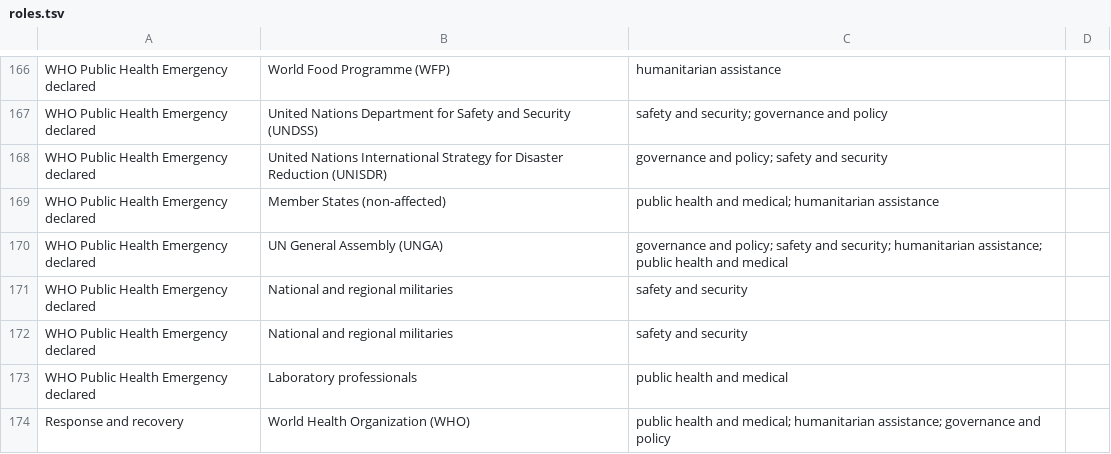
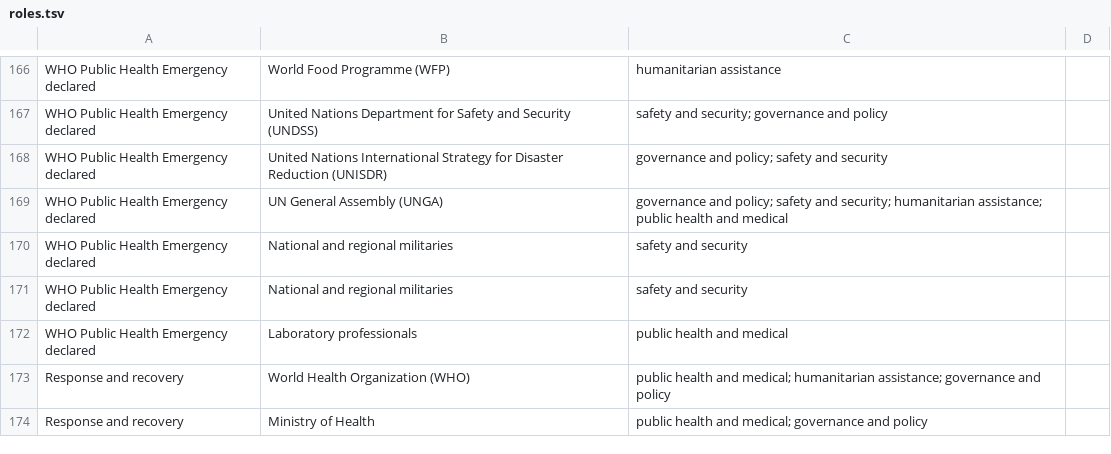
Before and after one commit to talus-analytics-bus/bioscenarios-stakeholders, a TSV file: data/roles.tsv, drawn as a sheet; only a part is shown, gaps mark what is left out; the shorter side is filled out with more unchanged rows; the diff names each change by its address in the sheet, - before the commit and + after, or states it on an @@ line.

Commit message:
fix duplicate row that was causing non-affected member states to show up twice in roles graphic

```diff
--- a/data/roles.tsv
+++ b/data/roles.tsv
-row 169: WHO Public Health Emergency declared | Member States (non-affected) | public health and medical; humanitarian assistance
```
